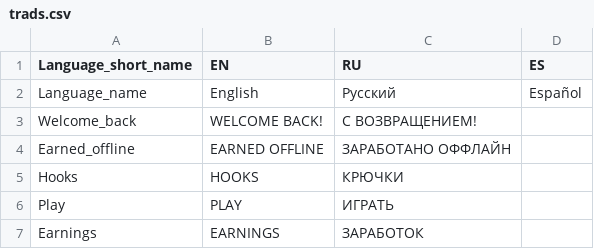
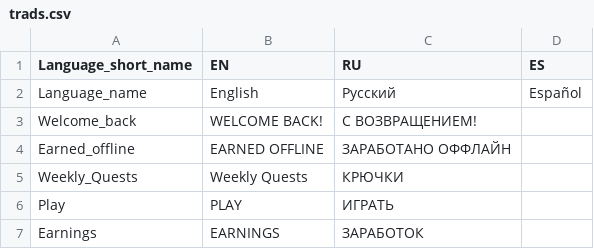
Before and after one commit to jacksonrichmond/fishing, a CSV file: html5game/trads.csv, drawn as a sheet; only a part is shown; removed rows and columns are numbered as before the commit, all else as after; the diff names each change by its address in the sheet, - before the commit and + after, or states it on an @@ line.

Commit message:
Update trads.csv

```diff
--- a/html5game/trads.csv
+++ b/html5game/trads.csv
-row 5: Hooks | HOOKS | КРЮЧКИ
+row 5: Weekly_Quests | Weekly Quests | КРЮЧКИ
```
